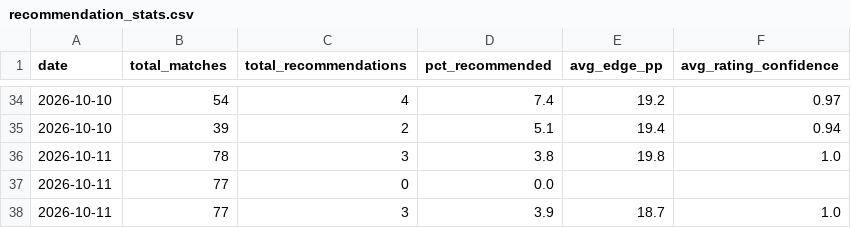
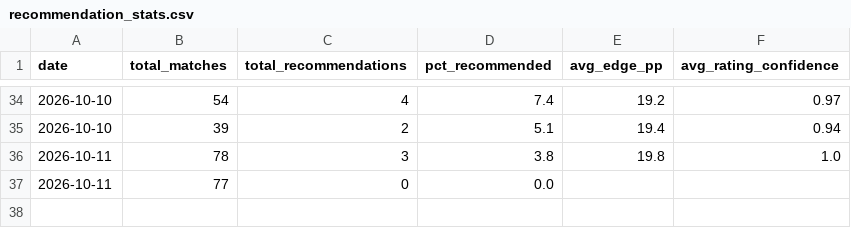
Before and after one commit to andrei0182/pariuri, a CSV file: tennis/stats/recommendation_stats.csv, drawn as a sheet; only a part is shown, gaps mark what is left out; the diff names each change by its address in the sheet, - before the commit and + after, or states it on an @@ line.

```diff
--- a/tennis/stats/recommendation_stats.csv
+++ b/tennis/stats/recommendation_stats.csv
-row 38: 2026-10-11 | 77 | 3 | 3.9 | 18.7 | 1.0
```
